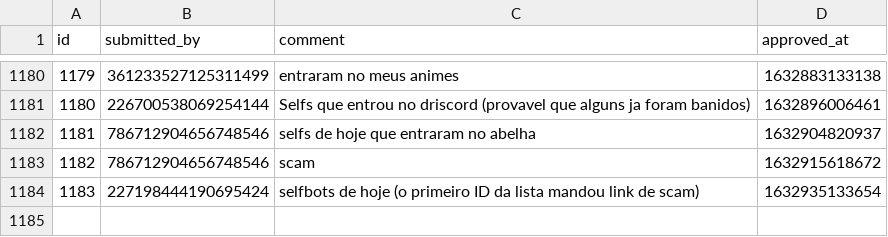
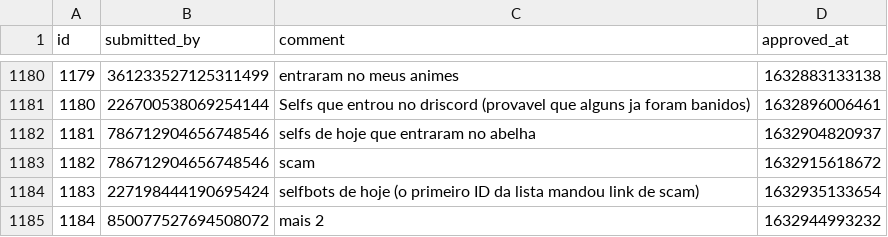
Before and after one commit to LorittaBot/FloppaPowerData, a CSV file: multi_entries_metadata.csv, drawn as a sheet; only a part is shown, gaps mark what is left out; the diff names each change by its address in the sheet, - before the commit and + after, or states it on an @@ line.

```diff
--- a/multi_entries_metadata.csv
+++ b/multi_entries_metadata.csv
+row 1185: 1184 | 850077527694508072 | mais 2 | 1632944993232
```
Also changed, not shown: blocked_users.csv, users_approvals.csv, 1 other file.
